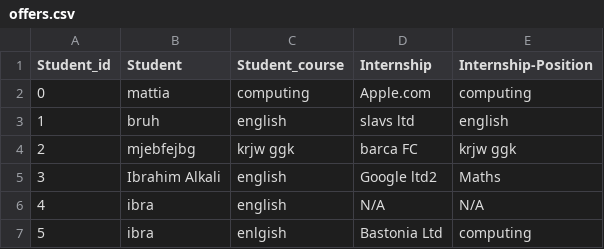
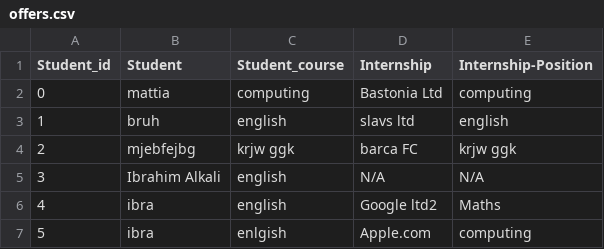
Before and after one commit to cs3028-alpha-team/SkillPilot-CS3528-v2, a CSV file: dev/skillpilot/data/offers.csv, drawn as a sheet; removed rows and columns are numbered as before the commit, all else as after; the diff names each change by its address in the sheet, - before the commit and + after, or states it on an @@ line.

Commit message:
fixed parts of student form

```diff
--- a/dev/skillpilot/data/offers.csv
+++ b/dev/skillpilot/data/offers.csv
-D2 (Internship): Apple.com
+D2 (Internship): Bastonia Ltd
-row 5: 3 | Ibrahim Alkali | english | Google ltd2 | Maths
@@ column A (Student_id) renumbered in row 5 @@
-B5 (Student): ibra
+B5 (Student): Ibrahim Alkali
+row 6: 4 | ibra | english | Google ltd2 | Maths
-D7 (Internship): Bastonia Ltd
+D7 (Internship): Apple.com
```
Also changed, not shown: 4 other files.
